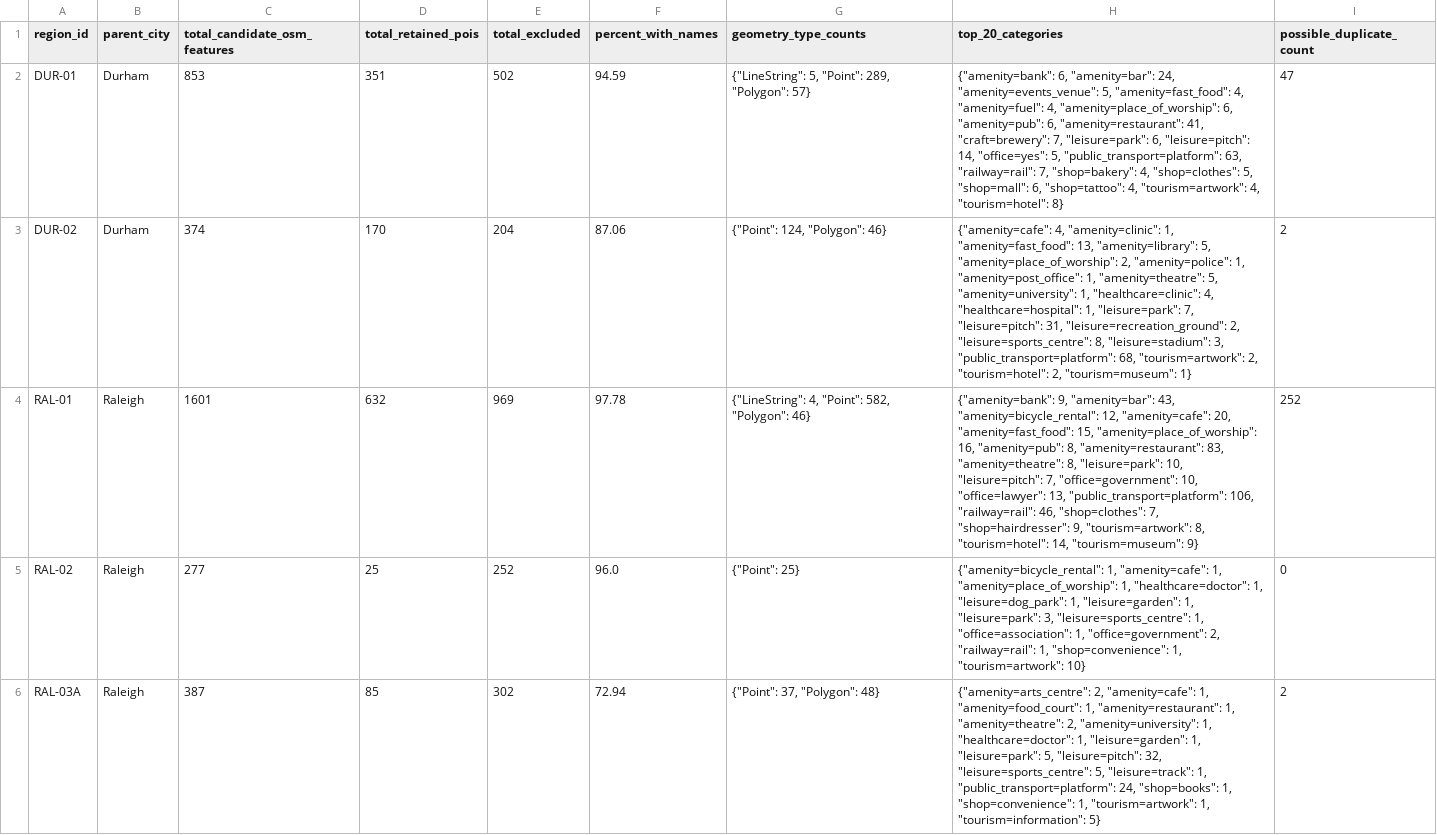
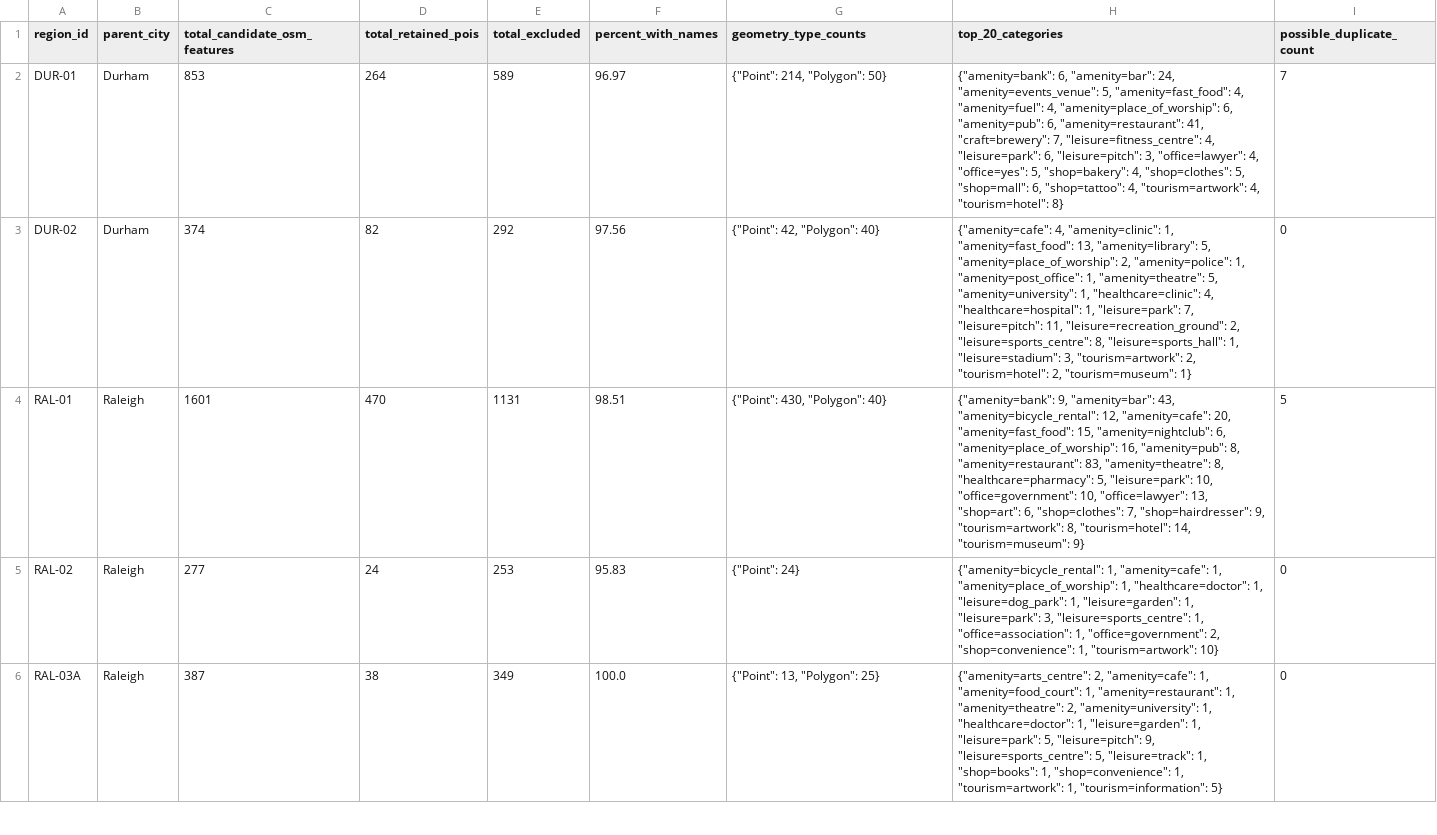
Before and after one commit to maladroitcat/modemon-go, a CSV file: data/processed/poi_ingestion_report.csv, drawn as a sheet; only a part is shown; the diff covers the shown part only.

```diff
--- a/data/processed/poi_ingestion_report.csv
+++ b/data/processed/poi_ingestion_report.csv
@@ -1,6 +1,6 @@
 region_id,parent_city,total_candidate_osm_features,total_retained_pois,total_excluded,percent_with_names,geometry_type_counts,top_20_categories,possible_duplicate_count
-DUR-01,Durham,853,351,502,94.59,"{""LineString"": 5, ""Point"": 289, ""Polygon"": 57}","{""amenity=bank"": 6, ""amenity=bar"": 24, ""amenity=events_venue"": 5, ""amenity=fast_food"": 4, ""amenity=fuel"": 4, ""amenity=place_of_worship"": 6, ""amenity=pub"": 6, ""amenity=restaurant"": 41, ""craft=brewery"": 7, ""leisure=park"": 6, ""leisure=pitch"": 14, ""office=yes"": 5, ""public_transport=platform"": 63, ""railway=rail"": 7, ""shop=bakery"": 4, ""shop=clothes"": 5, ""shop=mall"": 6, ""shop=tattoo"": 4, ""tourism=artwork"": 4, ""tourism=hotel"": 8}",47
-DUR-02,Durham,374,170,204,87.06,"{""Point"": 124, ""Polygon"": 46}","{""amenity=cafe"": 4, ""amenity=clinic"": 1, ""amenity=fast_food"": 13, ""amenity=library"": 5, ""amenity=place_of_worship"": 2, ""amenity=police"": 1, ""amenity=post_office"": 1, ""amenity=theatre"": 5, ""amenity=university"": 1, ""healthcare=clinic"": 4, ""healthcare=hospital"": 1, ""leisure=park"": 7, ""leisure=pitch"": 31, ""leisure=recreation_ground"": 2, ""leisure=sports_centre"": 8, ""leisure=stadium"": 3, ""public_transport=platform"": 68, ""tourism=artwork"": 2, ""tourism=hotel"": 2, ""tourism=museum"": 1}",2
-RAL-01,Raleigh,1601,632,969,97.78,"{""LineString"": 4, ""Point"": 582, ""Polygon"": 46}","{""amenity=bank"": 9, ""amenity=bar"": 43, ""amenity=bicycle_rental"": 12, ""amenity=cafe"": 20, ""amenity=fast_food"": 15, ""amenity=place_of_worship"": 16, ""amenity=pub"": 8, ""amenity=restaurant"": 83, ""amenity=theatre"": 8, ""leisure=park"": 10, ""leisure=pitch"": 7, ""office=government"": 10, ""office=lawyer"": 13, ""public_transport=platform"": 106, ""railway=rail"": 46, ""shop=clothes"": 7, ""shop=hairdresser"": 9, ""tourism=artwork"": 8, ""tourism=hotel"": 14, ""tourism=museum"": 9}",252
-RAL-02,Raleigh,277,25,252,96.0,"{""Point"": 25}","{""amenity=bicycle_rental"": 1, ""amenity=cafe"": 1, ""amenity=place_of_worship"": 1, ""healthcare=doctor"": 1, ""leisure=dog_park"": 1, ""leisure=garden"": 1, ""leisure=park"": 3, ""leisure=sports_centre"": 1, ""office=association"": 1, ""office=government"": 2, ""railway=rail"": 1, ""shop=convenience"": 1, ""tourism=artwork"": 10}",0
-RAL-03A,Raleigh,387,85,302,72.94,"{""Point"": 37, ""Polygon"": 48}","{""amenity=arts_centre"": 2, ""amenity=cafe"": 1, ""amenity=food_court"": 1, ""amenity=restaurant"": 1, ""amenity=theatre"": 2, ""amenity=university"": 1, ""healthcare=doctor"": 1, ""leisure=garden"": 1, ""leisure=park"": 5, ""leisure=pitch"": 32, ""leisure=sports_centre"": 5, ""leisure=track"": 1, ""public_transport=platform"": 24, ""shop=books"": 1, ""shop=convenience"": 1, ""tourism=artwork"": 1, ""tourism=information"": 5}",2
+DUR-01,Durham,853,264,589,96.97,"{""Point"": 214, ""Polygon"": 50}","{""amenity=bank"": 6, ""amenity=bar"": 24, ""amenity=events_venue"": 5, ""amenity=fast_food"": 4, ""amenity=fuel"": 4, ""amenity=place_of_worship"": 6, ""amenity=pub"": 6, ""amenity=restaurant"": 41, ""craft=brewery"": 7, ""leisure=fitness_centre"": 4, ""leisure=park"": 6, ""leisure=pitch"": 3, ""office=lawyer"": 4, ""office=yes"": 5, ""shop=bakery"": 4, ""shop=clothes"": 5, ""shop=mall"": 6, ""shop=tattoo"": 4, ""tourism=artwork"": 4, ""tourism=hotel"": 8}",7
+DUR-02,Durham,374,82,292,97.56,"{""Point"": 42, ""Polygon"": 40}","{""amenity=cafe"": 4, ""amenity=clinic"": 1, ""amenity=fast_food"": 13, ""amenity=library"": 5, ""amenity=place_of_worship"": 2, ""amenity=police"": 1, ""amenity=post_office"": 1, ""amenity=theatre"": 5, ""amenity=university"": 1, ""healthcare=clinic"": 4, ""healthcare=hospital"": 1, ""leisure=park"": 7, ""leisure=pitch"": 11, ""leisure=recreation_ground"": 2, ""leisure=sports_centre"": 8, ""leisure=sports_hall"": 1, ""leisure=stadium"": 3, ""tourism=artwork"": 2, ""tourism=hotel"": 2, ""tourism=museum"": 1}",0
+RAL-01,Raleigh,1601,470,1131,98.51,"{""Point"": 430, ""Polygon"": 40}","{""amenity=bank"": 9, ""amenity=bar"": 43, ""amenity=bicycle_rental"": 12, ""amenity=cafe"": 20, ""amenity=fast_food"": 15, ""amenity=nightclub"": 6, ""amenity=place_of_worship"": 16, ""amenity=pub"": 8, ""amenity=restaurant"": 83, ""amenity=theatre"": 8, ""healthcare=pharmacy"": 5, ""leisure=park"": 10, ""office=government"": 10, ""office=lawyer"": 13, ""shop=art"": 6, ""shop=clothes"": 7, ""shop=hairdresser"": 9, ""tourism=artwork"": 8, ""tourism=hotel"": 14, ""tourism=museum"": 9}",5
+RAL-02,Raleigh,277,24,253,95.83,"{""Point"": 24}","{""amenity=bicycle_rental"": 1, ""amenity=cafe"": 1, ""amenity=place_of_worship"": 1, ""healthcare=doctor"": 1, ""leisure=dog_park"": 1, ""leisure=garden"": 1, ""leisure=park"": 3, ""leisure=sports_centre"": 1, ""office=association"": 1, ""office=government"": 2, ""shop=convenience"": 1, ""tourism=artwork"": 10}",0
+RAL-03A,Raleigh,387,38,349,100.0,"{""Point"": 13, ""Polygon"": 25}","{""amenity=arts_centre"": 2, ""amenity=cafe"": 1, ""amenity=food_court"": 1, ""amenity=restaurant"": 1, ""amenity=theatre"": 2, ""amenity=university"": 1, ""healthcare=doctor"": 1, ""leisure=garden"": 1, ""leisure=park"": 5, ""leisure=pitch"": 9, ""leisure=sports_centre"": 5, ""leisure=track"": 1, ""shop=books"": 1, ""shop=convenience"": 1, ""tourism=artwork"": 1, ""tourism=information"": 5}",0
```
Also changed, not shown: 15 edited cells elsewhere in this file, data/processed/poi_counts_by_osm_category.csv, data/processed/poi_counts_by_region.csv, 8 other files.
